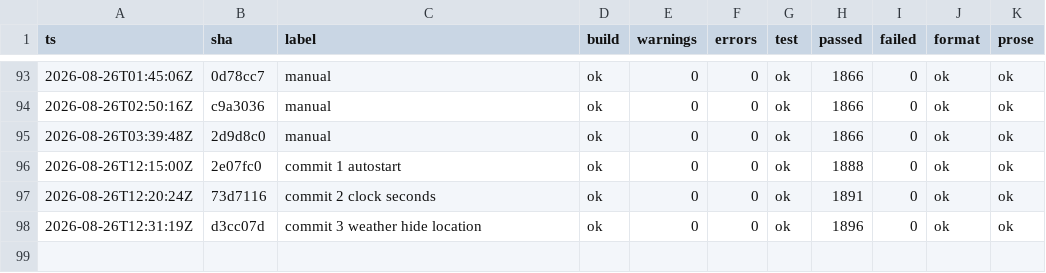
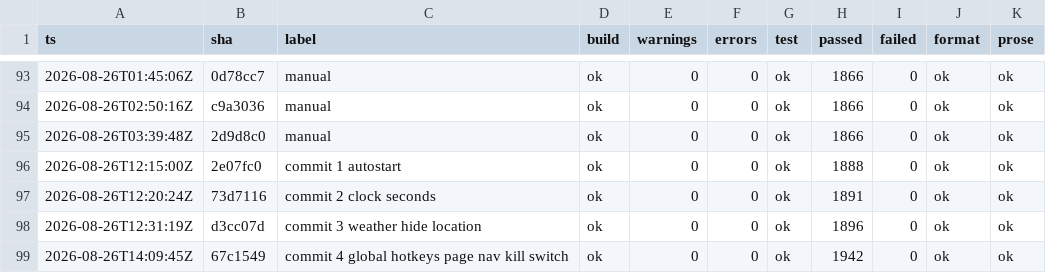
Before and after one commit to headpiece747/ModernWigiDash, a TSV file: .audit/gates.tsv, drawn as a sheet; only a part is shown, gaps mark what is left out; the diff names each change by its address in the sheet, - before the commit and + after, or states it on an @@ line.

Commit message:
feat: global hotkeys, page navigation actions, and the integration kill switch
Hotkey widgets can now claim a system-wide chord, captured by the
inspector's key-capture editor instead of typed: the chord vocabulary
parses into Win32 RegisterHotKey operands (MOD_NOREPEAT always rides the
registration), the manager keeps the registered set diffed against the OS
with stable ids, and the window's message loop routes WM_HOTKEY to the
owning widget's fire path. The hotkey action gains "Next Page" and
"Previous Page" kinds that move the active page through the
SetActivePageIndex gate, so an out-of-range step is a no-op, never a wrap.
A duplicate chord is won by the first widget in profile order; the later
one stays tap-only and logs one line.

The Settings hub grows the global-hotkey kill switch and the user's
AutoHotkey interpreter path, persisted in app_settings.json beside the
profile: machine-local settings a profile import must never overwrite, so
a checked kill switch survives profile travel and kills the integration
(no global-hotkey registration, no AHK spawn) on every start. The
corrupt-or-absent file repairs to the defaults with one log line, the
house absent-service pattern.

```diff
--- a/.audit/gates.tsv
+++ b/.audit/gates.tsv
+row 99: 2026-08-26T14:09:45Z | 67c1549 | commit 4 global hotkeys page nav kill switch | ok | 0 | 0 | ok | 1942 | 0 | ok | ok
```
Also changed, not shown: 26 other files.
